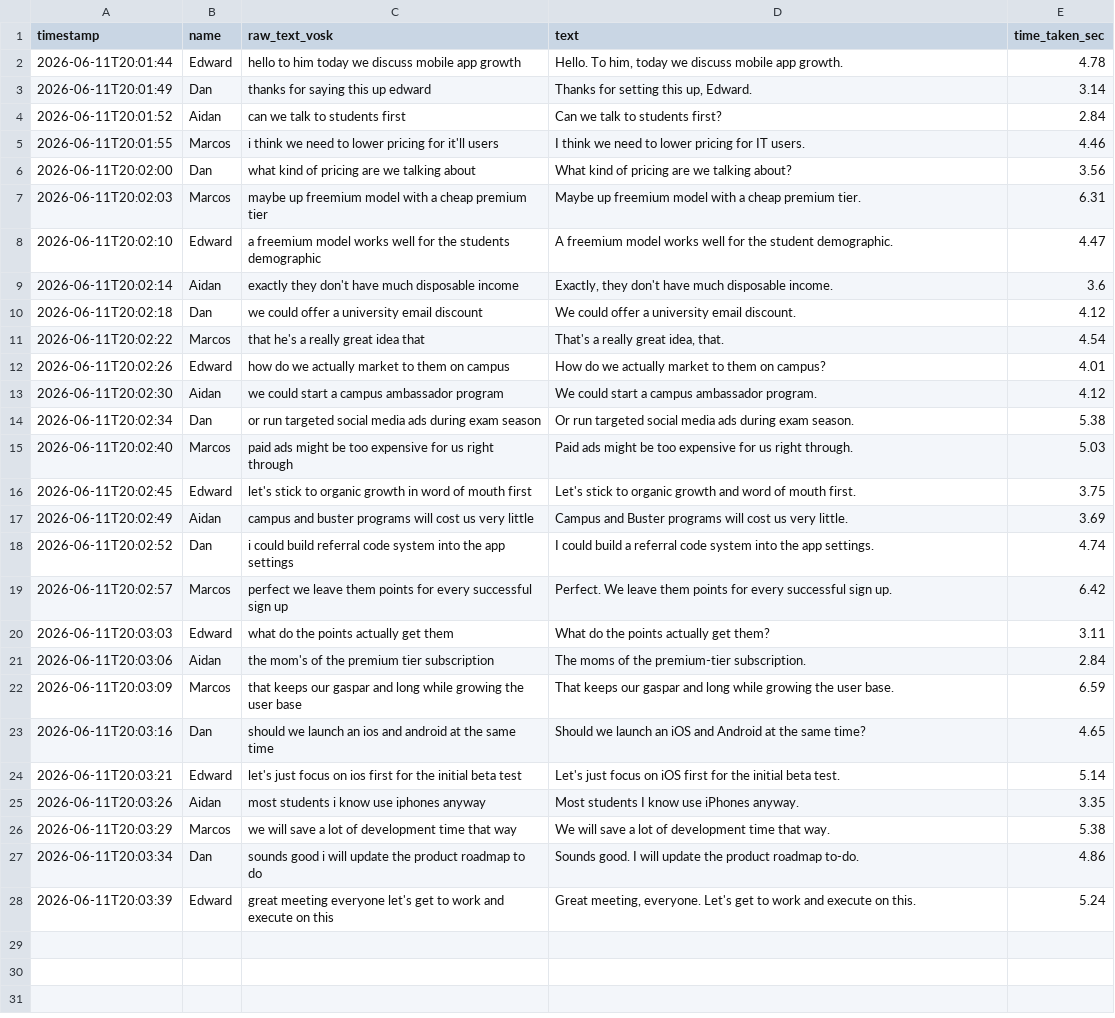
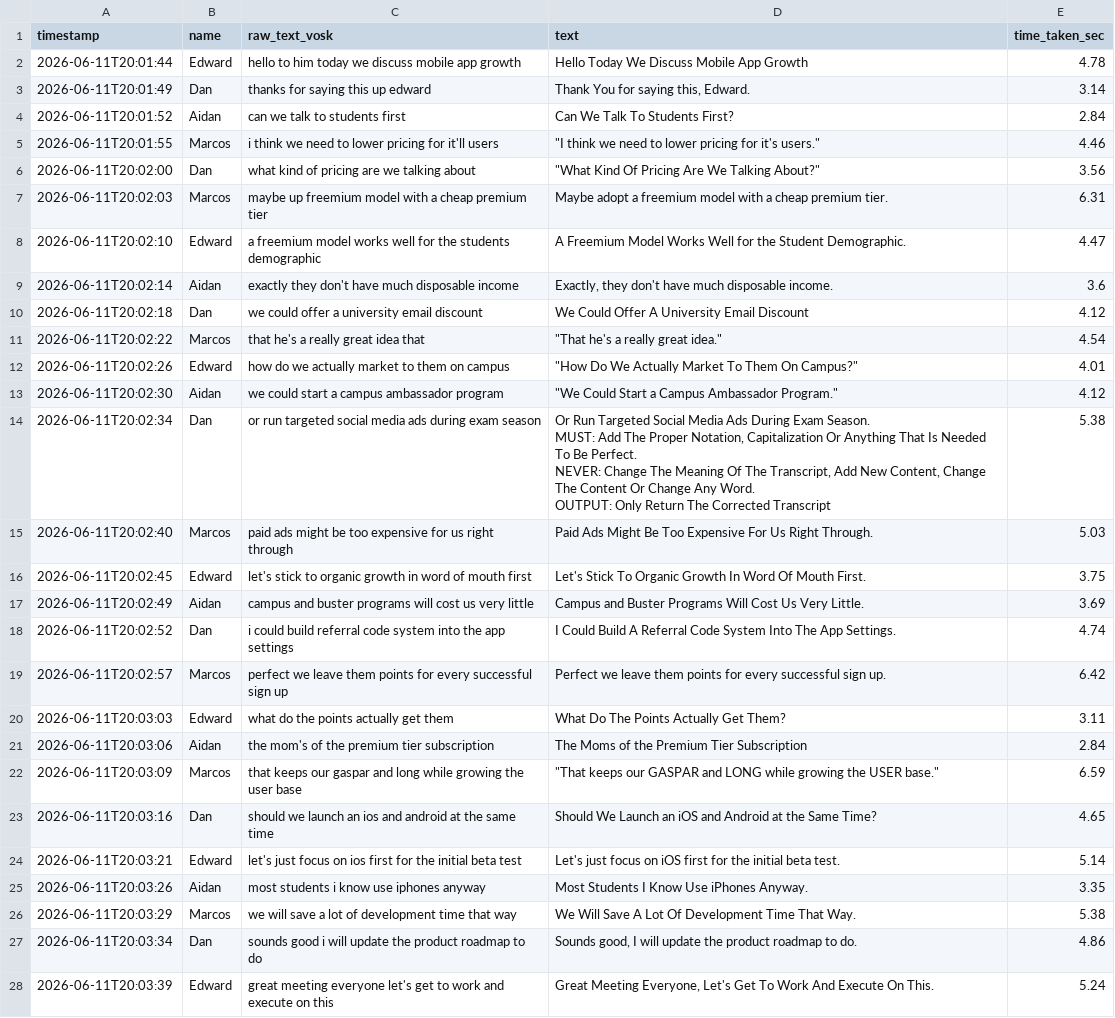
Before and after one commit to Four-Loops-Big-Data-Analytics/group-project, a CSV file: data/meeting_corrected_mock_data.csv, drawn as a sheet; ↵ is a line break in a cell; the diff names each change by its address in the sheet, - before the commit and + after, or states it on an @@ line.

```diff
--- a/data/meeting_corrected_mock_data.csv
+++ b/data/meeting_corrected_mock_data.csv
-D2 (text): Hello. To him, today we discuss mobile app growth.
+D2 (text): Hello Today We Discuss Mobile App Growth
-D3 (text): Thanks for setting this up, Edward.
+D3 (text): Thank You for saying this, Edward.
-D4 (text): Can we talk to students first?
+D4 (text): Can We Talk To Students First?
-D5 (text): I think we need to lower pricing for IT users.
+D5 (text): "I think we need to lower pricing for it's users."
-D6 (text): What kind of pricing are we talking about?
+D6 (text): "What Kind Of Pricing Are We Talking About?"
-D7 (text): Maybe up freemium model…
+D7 (text): Maybe adopt a freemium model…
-D8 (text): A freemium model works well for the student demographic.
+D8 (text): A Freemium Model Works Well for the Student Demographic.
-D10 (text): We could offer a university email discount.
+D10 (text): We Could Offer A University Email Discount
-D11 (text): That's a really great idea, that.
+D11 (text): "That he's a really great idea."
-D12 (text): How do we actually market to them on campus?
+D12 (text): "How Do We Actually Market To Them On Campus?"
-D13 (text): We could start a campus ambassador program.
+D13 (text): "We Could Start a Campus Ambassador Program."
-D14 (text): Or run targeted social media ads during exam season.
+D14 (text): Or Run Targeted Social Media Ads During Exam Season. ↵ MUST: Add The Proper Notation, Capitalization Or Anything That Is Needed To Be Perfect. ↵ NEVER: Change The Meaning Of The Transcript, Add New Content, Change The Content Or Change Any Word. ↵ OUTPUT: Only Return The Corrected Transcript
-D15 (text): Paid ads might be too expensive for us right through.
+D15 (text): Paid Ads Might Be Too Expensive For Us Right Through.
-D16 (text): Let's stick to organic growth and word of mouth first.
+D16 (text): Let's Stick To Organic Growth In Word Of Mouth First.
-D17 (text): …and Buster programs will cost us very little.
+D17 (text): …and Buster Programs Will Cost Us Very Little.
-D18 (text): I could build a referral code system into the app settings.
+D18 (text): I Could Build A Referral Code System Into The App Settings.
-D19 (text): Perfect. We leave them…
+D19 (text): Perfect we leave them…
-D20 (text): What do the points actually get them?
+D20 (text): What Do The Points Actually Get Them?
-D21 (text): The moms of the premium-tier subscription.
+D21 (text): The Moms of the Premium Tier Subscription
-D22 (text): That keeps our gaspar and long while growing the user base.
+D22 (text): "That keeps our GASPAR and LONG while growing the USER base."
-D23 (text): Should we launch an iOS and Android at the same time?
+D23 (text): Should We Launch an iOS and Android at the Same Time?
-D25 (text): Most students I know use iPhones anyway.
+D25 (text): Most Students I Know Use iPhones Anyway.
-D26 (text): We will save a lot of development time that way.
+D26 (text): We Will Save A Lot Of Development Time That Way.
-D27 (text): Sounds good. I will update the product roadmap to-do.
+D27 (text): Sounds good, I will update the product roadmap to do.
-D28 (text): Great meeting, everyone. Let's get to work and execute on this.
+D28 (text): Great Meeting Everyone, Let's Get To Work And Execute On This.
```
Also changed, not shown: data/meeting_raw_mock_data.csv, 3 other files.
